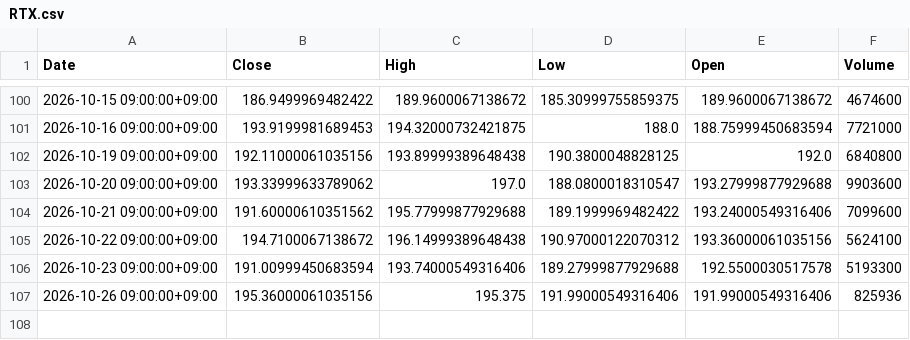
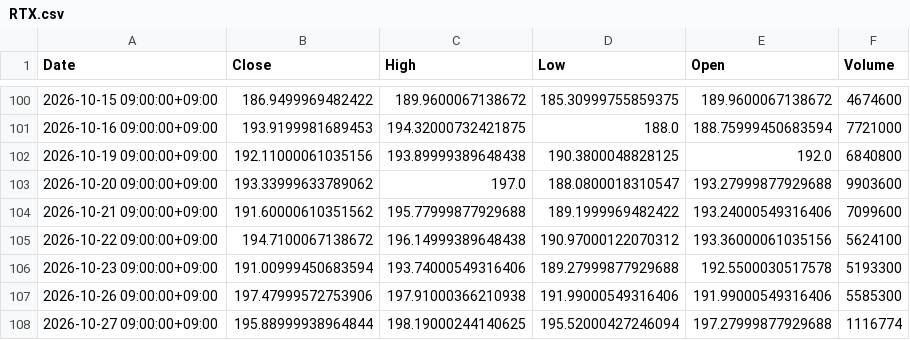
Before and after one commit to libelolen57-dotcom/j-titan, a CSV file: data/us/RTX.csv, drawn as a sheet; only a part is shown, gaps mark what is left out.

```diff
--- a/data/us/RTX.csv
+++ b/data/us/RTX.csv
@@ -106,2 +106,3 @@ Date,Close,High,Low,Open,Volume
 2026-10-23 09:00:00+09:00,191.00999450683594,193.74000549316406,189.27999877929688,192.5500030517578,5193300
-2026-10-26 09:00:00+09:00,195.36000061035156,195.375,191.99000549316406,191.99000549316406,825936
+2026-10-26 09:00:00+09:00,197.47999572753906,197.91000366210938,191.99000549316406,191.99000549316406,5585300
+2026-10-27 09:00:00+09:00,195.88999938964844,198.19000244140625,195.52000427246094,197.27999877929688,1116774
```
Also changed, not shown: data/us/AMAT.csv, data/us/AMZN.csv, 40 other files.
